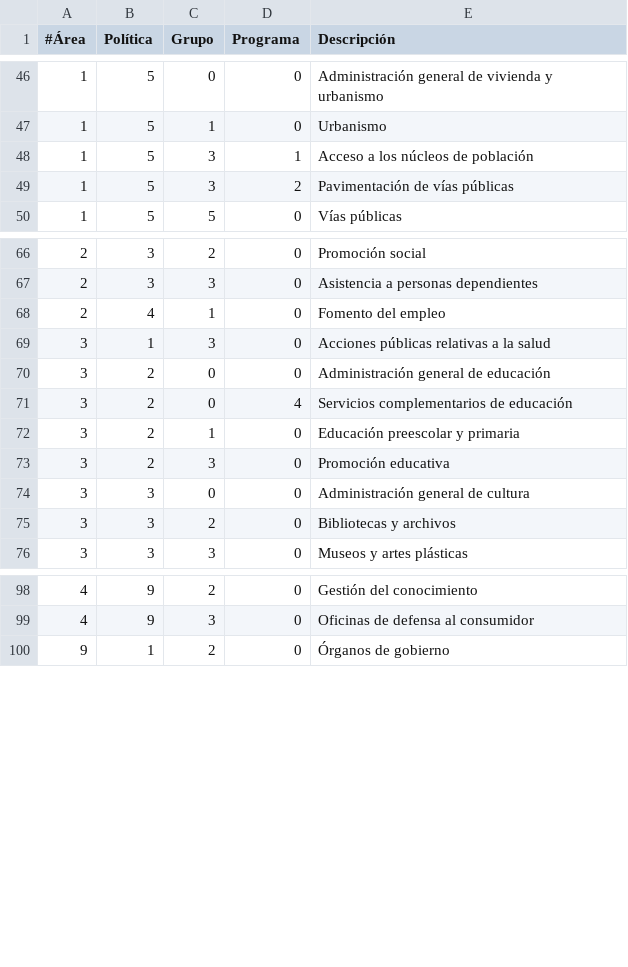
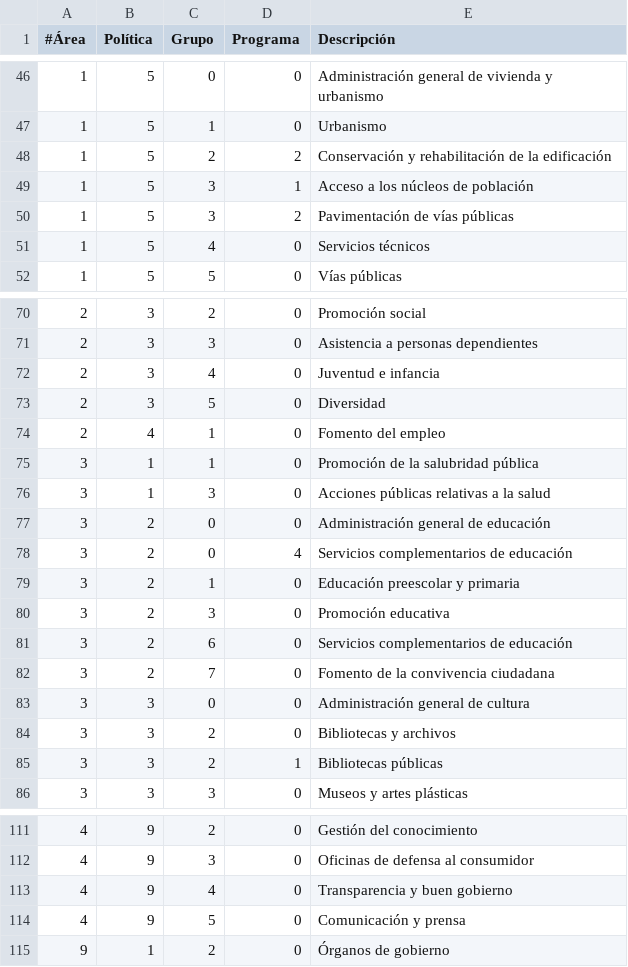
Before and after one commit to civio/presupuesto-pinto, a CSV file: data/es/areas_funcionales.csv, drawn as a sheet; only a part is shown, gaps mark what is left out; the diff covers the shown part only.

Commit message:
Add budget data for 2021 civio/presupuesto-management#1135

```diff
--- a/data/es/areas_funcionales.csv
+++ b/data/es/areas_funcionales.csv
@@ -47,4 +47,6 @@
 1,5,1,0,Urbanismo
+1,5,2,2,Conservación y rehabilitación de la edificación
 1,5,3,1,Acceso a los núcleos de población
 1,5,3,2,Pavimentación de vías públicas
+1,5,4,0,Servicios técnicos
 1,5,5,0,Vías públicas
@@ -67,3 +71,6 @@
 2,3,3,0,Asistencia a personas dependientes
+2,3,4,0,Juventud e infancia
+2,3,5,0,Diversidad
 2,4,1,0,Fomento del empleo
+3,1,1,0,Promoción de la salubridad pública
 3,1,3,0,Acciones públicas relativas a la salud
@@ -73,4 +80,7 @@
 3,2,3,0,Promoción educativa
+3,2,6,0,Servicios complementarios de educación
+3,2,7,0,Fomento de la convivencia ciudadana
 3,3,0,0,Administración general de cultura
 3,3,2,0,Bibliotecas y archivos
+3,3,2,1,Bibliotecas públicas
 3,3,3,0,Museos y artes plásticas
@@ -99,2 +112,4 @@
 4,9,3,0,Oficinas de defensa al consumidor
+4,9,4,0,Transparencia y buen gobierno
+4,9,5,0,Comunicación y prensa
 9,1,2,0,Órganos de gobierno
```
Also changed, not shown: 6 added rows elsewhere in this file, data/es/clasificacion_economica.csv, 4 other files.
